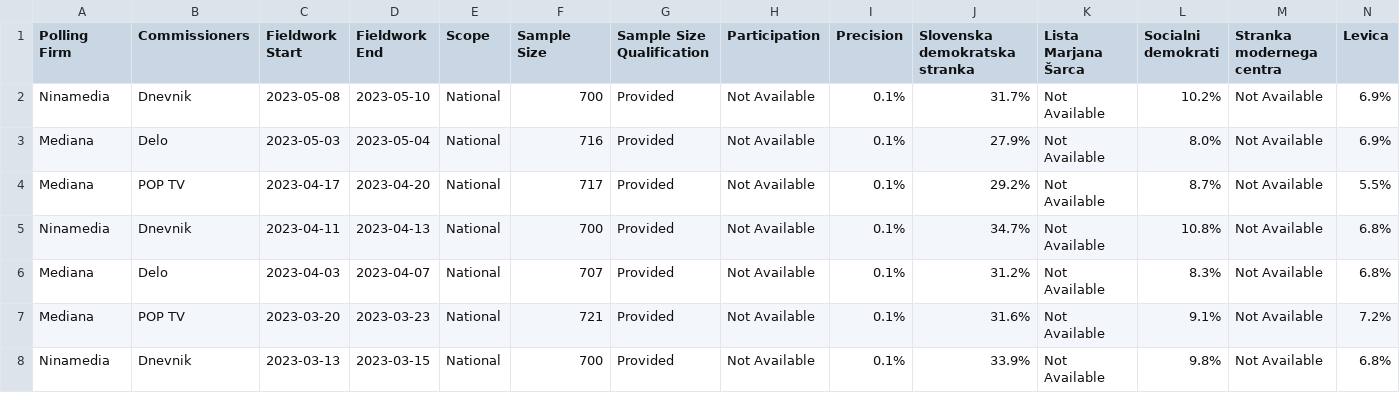
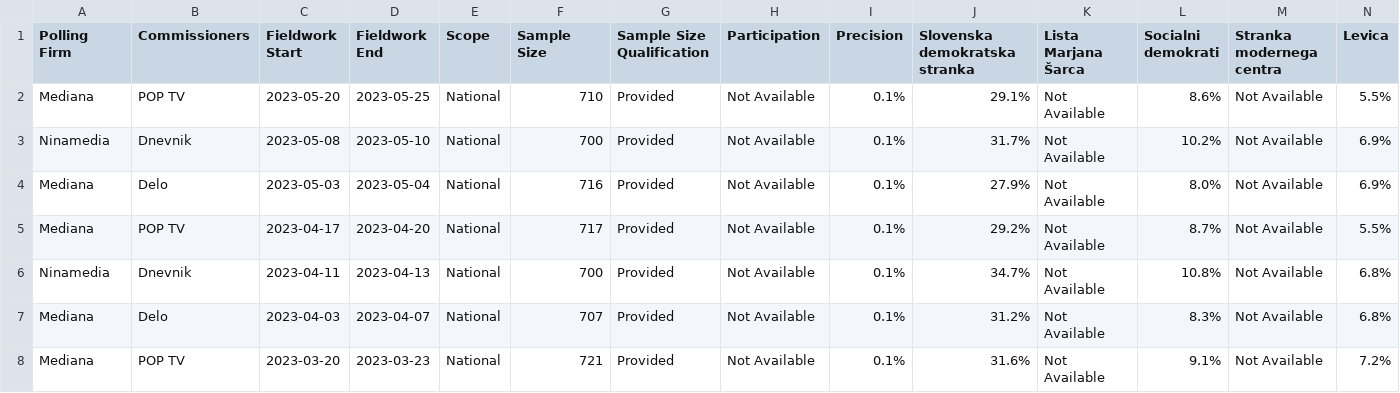
Before and after one commit to michalskop/europeelects, a CSV file: data_original/si.csv, drawn as a sheet; only a part is shown; the shorter side is filled out with more unchanged rows; rows hold the shown columns only; the diff names each change by its address in the sheet, - before the commit and + after, or states it on an @@ line.

```diff
--- a/data_original/si.csv
+++ b/data_original/si.csv
+row 2: Mediana | POP TV | 2023-05-20 | 2023-05-25 | National | 710 | Provided | Not Available | 0.1% | 29.1% | Not Available | 8.6% | Not Available | 5.5%
```
Also changed, not shown: data_original/gr.csv, data_original/hu.csv, 1 other file.
